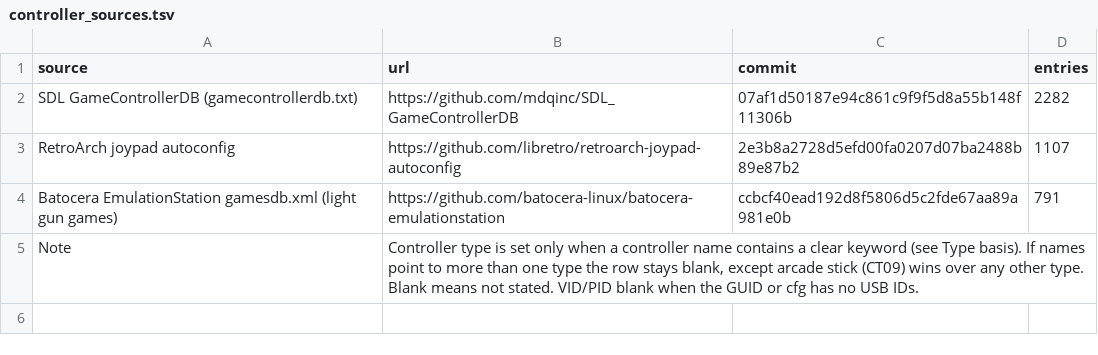
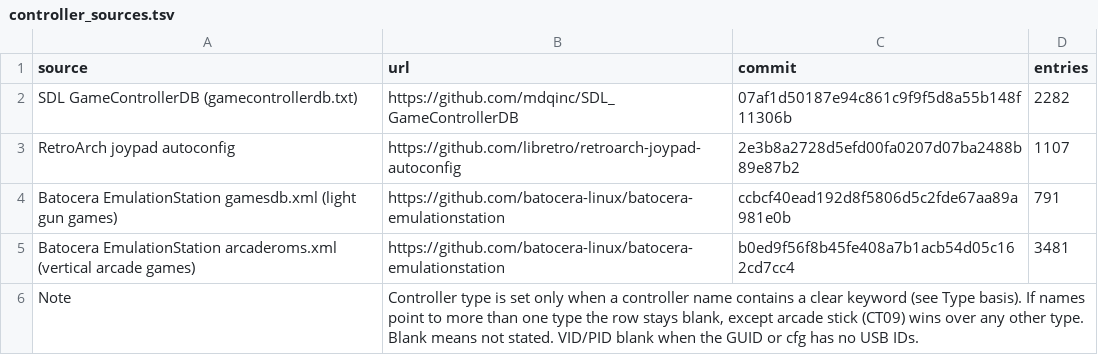
Before and after one commit to gollum10/RetroDrive, a TSV file: src-tauri/resources/controller_sources.tsv, drawn as a sheet; the diff names each change by its address in the sheet, - before the commit and + after, or states it on an @@ line.

```diff
--- a/src-tauri/resources/controller_sources.tsv
+++ b/src-tauri/resources/controller_sources.tsv
+row 5: Batocera EmulationStation arcaderoms.xml (vertical arcade games) | https://github.com/batocera-linux/batocera-emulationstation | b0ed9f56f8b45fe408a7b1acb54d05c162cd7cc4 | 3481
```
Also changed, not shown: 23 other files.
